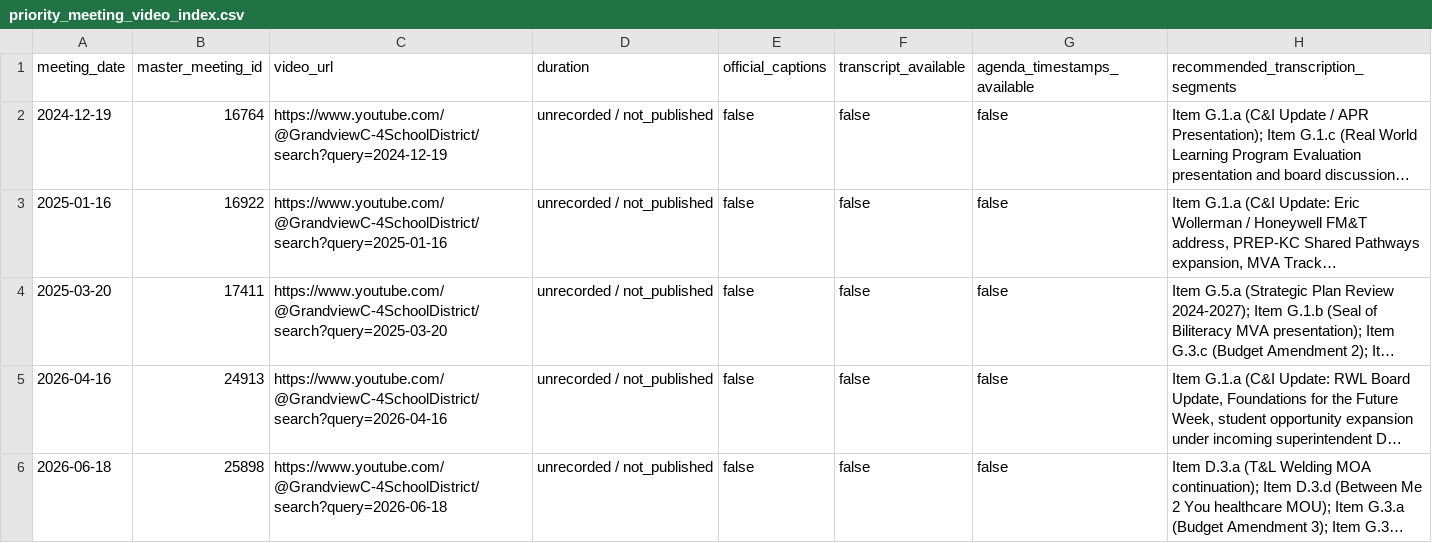
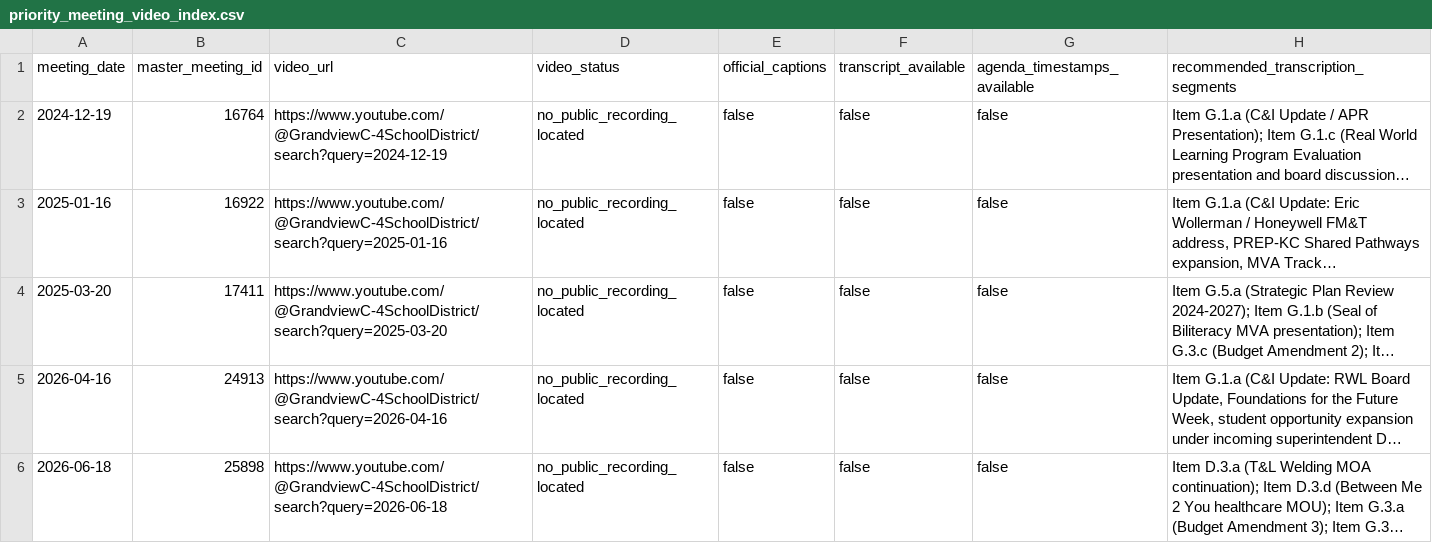
Before and after one commit to admiralorbiter/computational-sketchbook, a CSV file: 2026/2026-09-26-rwl-institutionalization/districts/grandview-c4/governance/priority_meeting_video_index.csv, drawn as a sheet; long unchanged cells end in …; the diff names each change by its address in the sheet, - before the commit and + after, or states it on an @@ line.

```diff
--- a/2026/2026-09-26-rwl-institutionalization/districts/grandview-c4/governance/priority_meeting_video_index.csv
+++ b/2026/2026-09-26-rwl-institutionalization/districts/grandview-c4/governance/priority_meeting_video_index.csv
-D1: duration
+D1: video_status
-D2:D6 (video_status): unrecorded / not_published
+D2:D6 (video_status): no_public_recording_located
```
Also changed, not shown: 2026/2026-09-26-rwl-institutionalization/districts/grandview-c4/governance/rwl_evaluation_2024_schema.csv, 12 other files.
